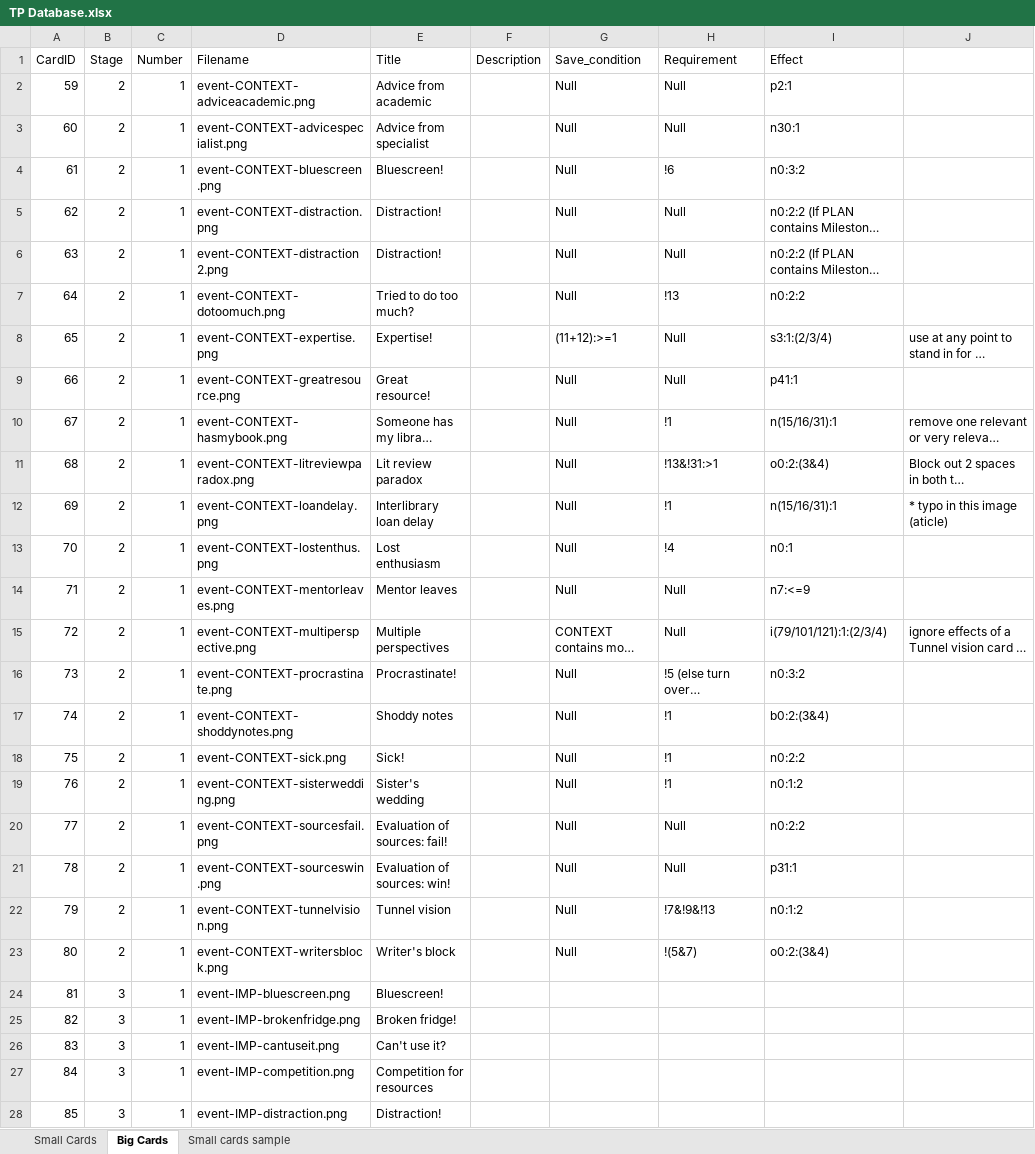
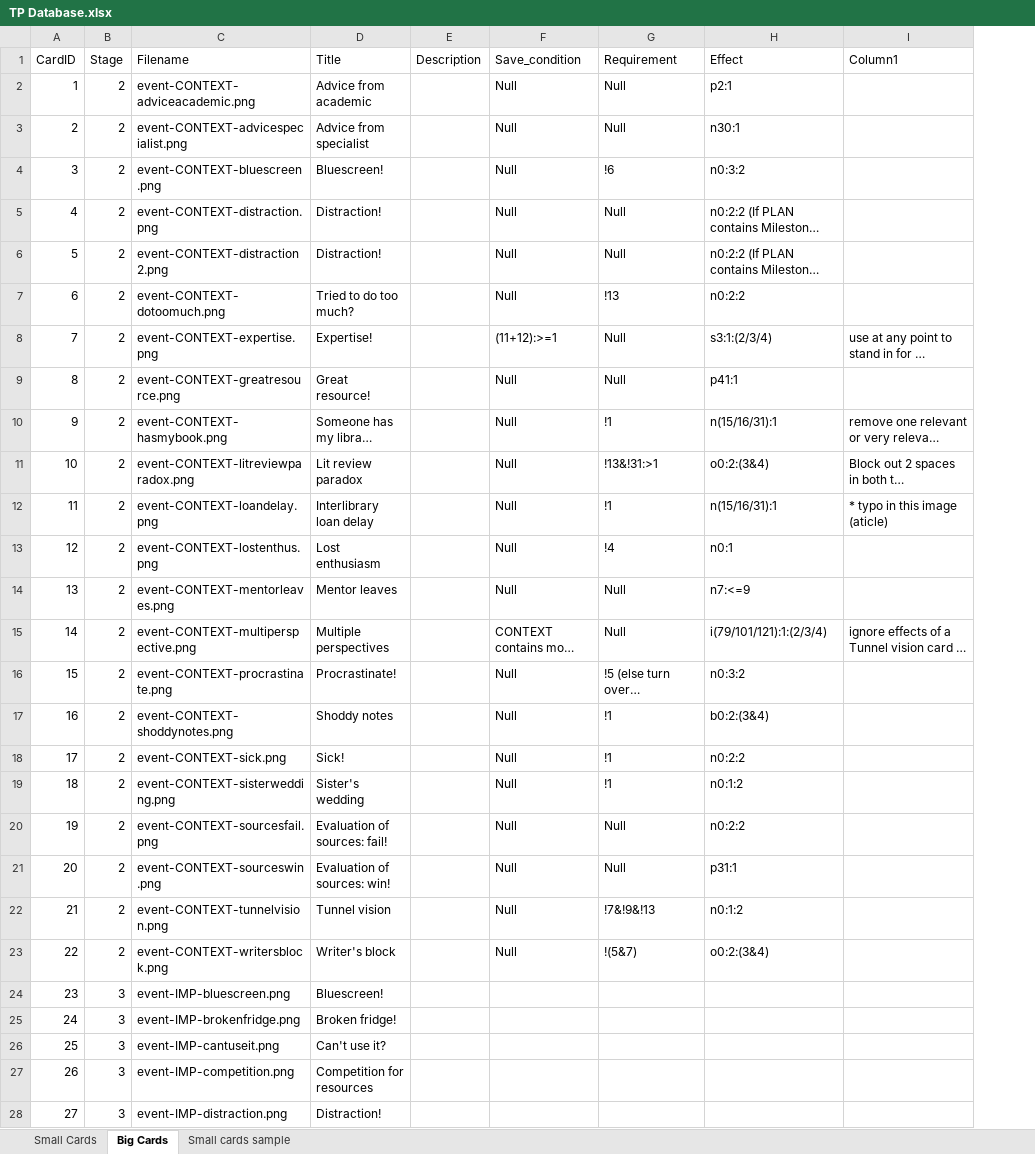
Before and after one commit to MLOliverB/How-To-Fail-Your-Research-Degree, an Excel workbook: data/TP Database.xlsx, sheet Big Cards, drawn as a sheet; only a part is shown; long unchanged cells end in …; values as stored, in another font and other column widths than the file's, no borders; table styles not drawn; removed rows and columns are numbered as before the commit, all else as after; the diff covers the shown part only; the diff names each change by its address in the sheet, - before the commit and + after, or states it on an @@ line.

Commit message:
Issue #70 - Put activities card data into database
- Changed the id in the Big Cards table in `TP Database.xlsx` to begin
at 1
- Converted the Big Cards table in the `TP Database.xlsx` file to
`Events.csv`
- Changed id fields in both tables to **not** be autoincrementing, since
the number of entries will never change, and it will ensure that
referencing the IDs will always be consistent if for whatever reason the
order the cards are added changes.
- Deleted the number field in the Events table and in Big Cards table in
`TP Database.xlsx` because all the cards only appear once
- Added code to insert data from `Events.csv` into `Cards.db` in
`card_database_setup.py`
- Updated README.md in the `data` folder to show the new fields in
Cards.db

Closed [Issue
#70](https://stgit.dcs.gla.ac.uk/team-project-h/2021/cs01/cs01-main/-/issues/70)

```diff
--- a/data/TP Database.xlsx (sheet Big Cards)
+++ b/data/TP Database.xlsx (sheet Big Cards)
-column C (Number), rows 2-28: all 1
-I1: (empty)
+I1: Column1
-A2 (CardID): 59
+A2 (CardID): 1
-A3 (CardID): 60
+A3 (CardID): 2
-A4 (CardID): 61
+A4 (CardID): 3
-A5 (CardID): 62
+A5 (CardID): 4
-A6 (CardID): 63
+A6 (CardID): 5
-A7 (CardID): 64
+A7 (CardID): 6
-A8 (CardID): 65
+A8 (CardID): 7
-A9 (CardID): 66
+A9 (CardID): 8
-A10 (CardID): 67
+A10 (CardID): 9
-A11 (CardID): 68
+A11 (CardID): 10
-A12 (CardID): 69
+A12 (CardID): 11
-A13 (CardID): 70
+A13 (CardID): 12
-A14 (CardID): 71
+A14 (CardID): 13
-A15 (CardID): 72
+A15 (CardID): 14
-A16 (CardID): 73
+A16 (CardID): 15
-A17 (CardID): 74
+A17 (CardID): 16
-A18 (CardID): 75
+A18 (CardID): 17
-A19 (CardID): 76
+A19 (CardID): 18
-A20 (CardID): 77
+A20 (CardID): 19
-A21 (CardID): 78
+A21 (CardID): 20
-A22 (CardID): 79
+A22 (CardID): 21
-A23 (CardID): 80
+A23 (CardID): 22
-A24 (CardID): 81
+A24 (CardID): 23
-A25 (CardID): 82
+A25 (CardID): 24
-A26 (CardID): 83
+A26 (CardID): 25
-A27 (CardID): 84
+A27 (CardID): 26
-A28 (CardID): 85
+A28 (CardID): 27
```
Also changed, not shown: 38 edited cells elsewhere in this sheet, 7 other files.
